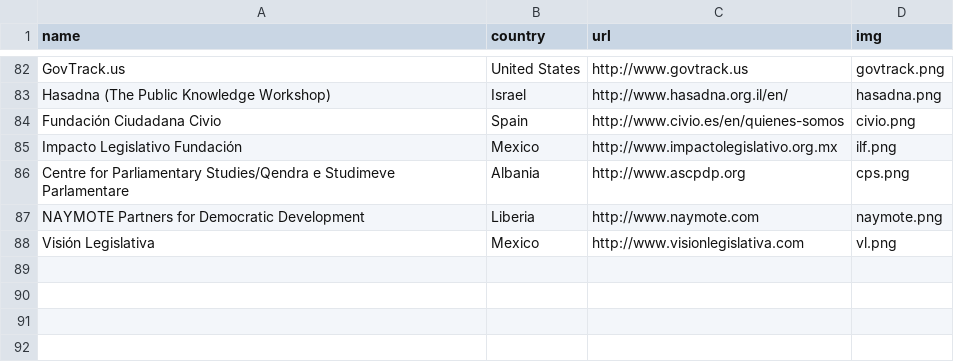
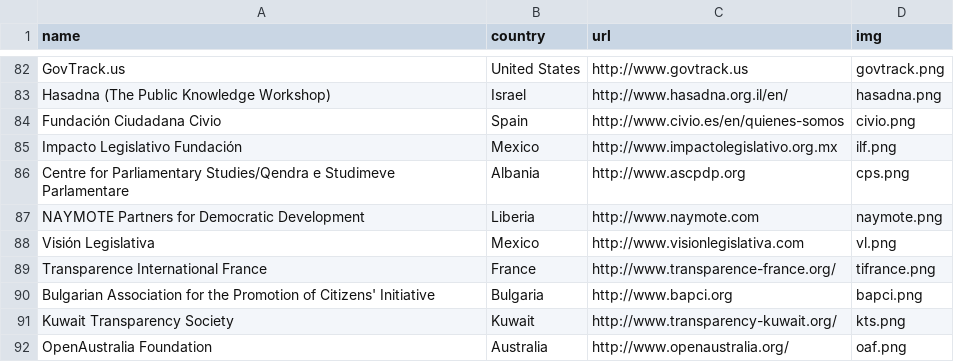
Before and after one commit to sunlightlabs/openingparliament, a CSV file: data/organizations.csv, drawn as a sheet; only a part is shown, gaps mark what is left out.

Commit message:
add new organizations

```diff
--- a/data/organizations.csv
+++ b/data/organizations.csv
@@ -88 +88,5 @@ NAYMOTE Partners for Democratic Development,Liberia,http://www.naymote.com,naymo
 Visión Legislativa,Mexico,http://www.visionlegislativa.com,vl.png
+Transparence International France,France,http://www.transparence-france.org/,tifrance.png
+Bulgarian Association for the Promotion of Citizens' Initiative,Bulgaria,http://www.bapci.org,bapci.png
+Kuwait Transparency Society,Kuwait,http://www.transparency-kuwait.org/,kts.png
+OpenAustralia Foundation,Australia,http://www.openaustralia.org/,oaf.png
```
Also changed, not shown: 5 other files.
